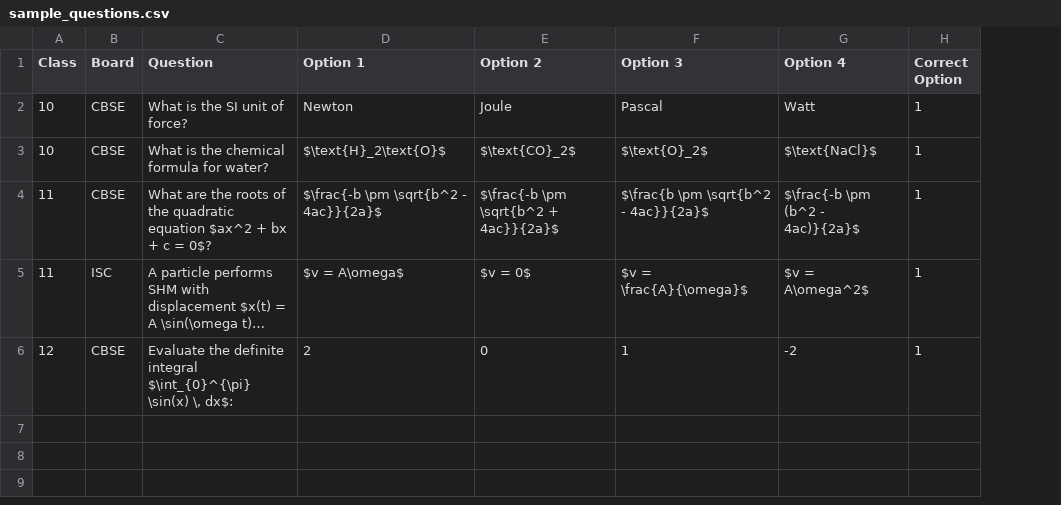
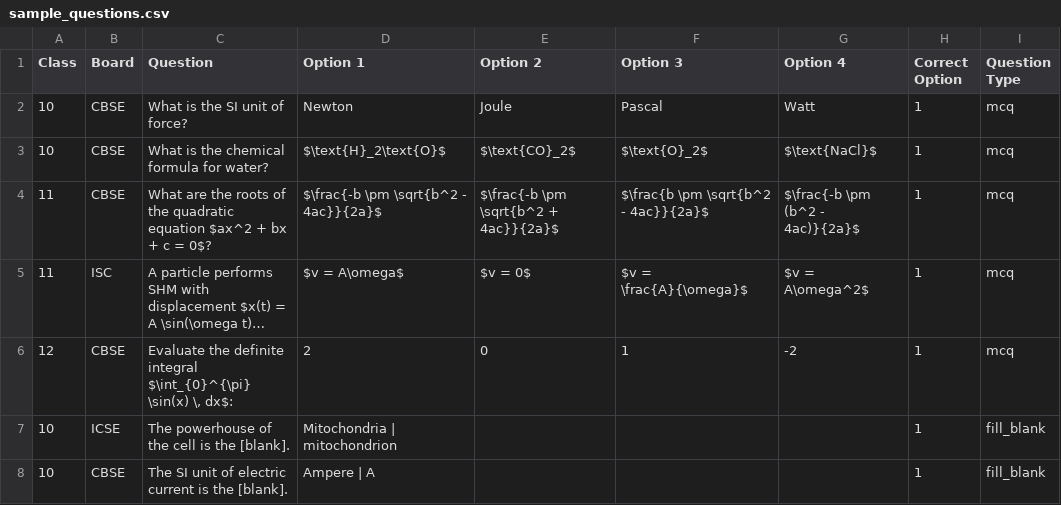
Before and after one commit to shreyannag/EduERP, a CSV file: uploads/csv/sample_questions.csv, drawn as a sheet; long unchanged cells end in …; the diff names each change by its address in the sheet, - before the commit and + after, or states it on an @@ line.

Commit message:
feat(questions): Add Fill in the Blanks question type across Question Bank, Exams, AI generator, and Student Portal

```diff
--- a/uploads/csv/sample_questions.csv
+++ b/uploads/csv/sample_questions.csv
+column I (Question Type), rows 2-6: all mcq
+row 7: 10 | ICSE | The powerhouse of the cell is the [blank]. | Mitochondria | mitochondrion |  |  |  | 1 | fill_blank
+row 8: 10 | CBSE | The SI unit of electric current is the [blank]. | Ampere | A |  |  |  | 1 | fill_blank
```
Also changed, not shown: 17 other files.
